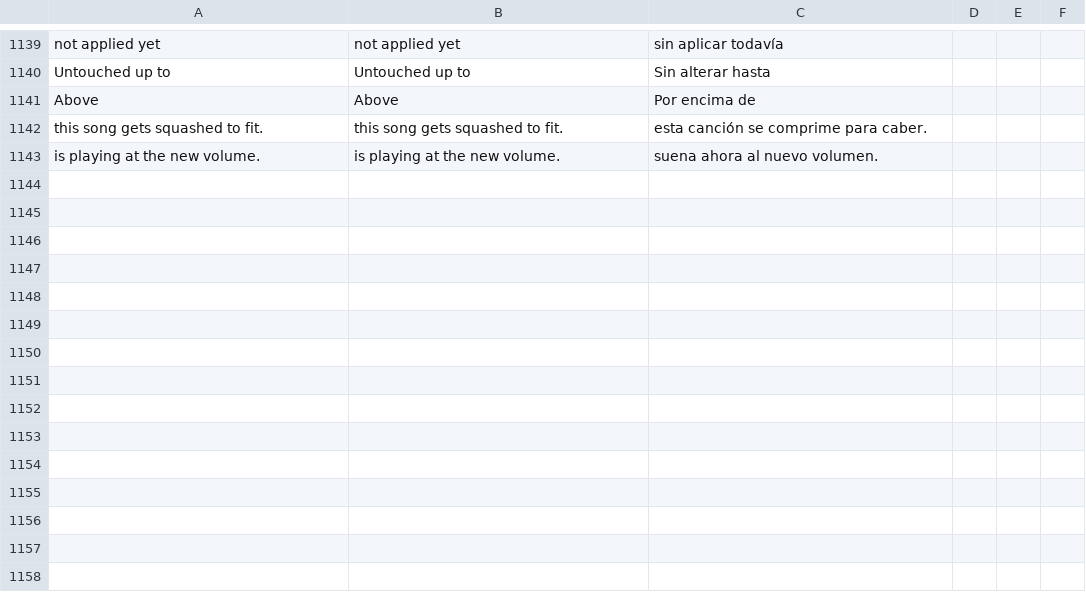
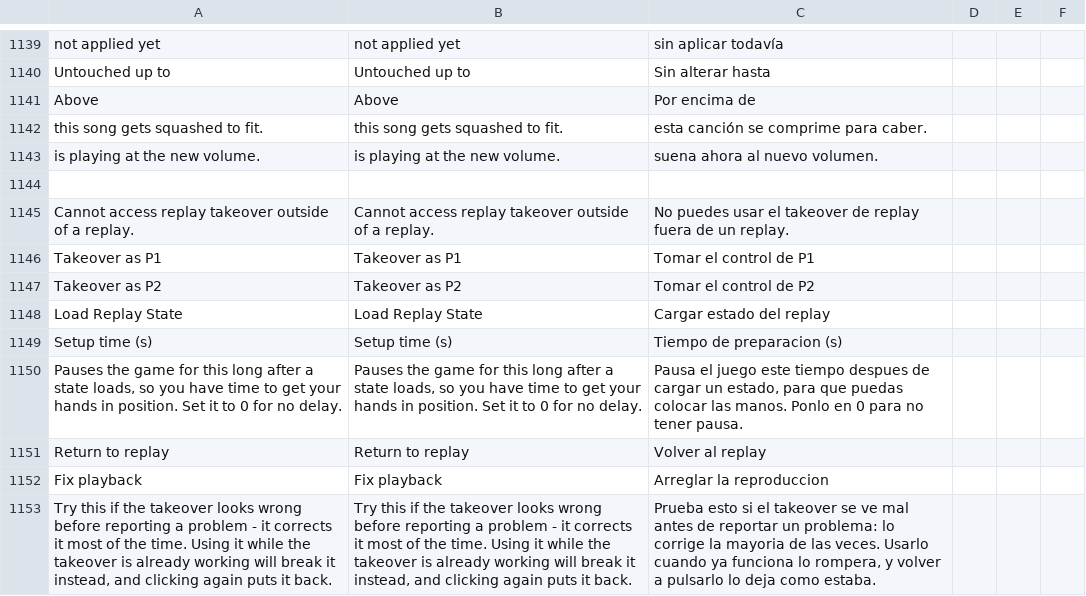
Before and after one commit to HaiKamDesu/BBCF-Improvement-Mod, a CSV file: resource/localization/Localization.csv, drawn as a sheet; only a part is shown, gaps mark what is left out.

Commit message:
Wrap and localize the replay takeover section
The section still used SameLine plus ShowHelpMarker directly and plain Text, so
nothing in it wrapped: the button pairs ran off the edge of a narrow panel, the
"outside of a replay" line was cut rather than wrapped, and InputFloat took the
whole remaining width and pushed its help marker out of sight. It now uses the
same helpers as the rest of the menu.

Two of its help markers sat outside the training-mode block that owns them, so
whenever the game was not in training their SameLine attached them to whichever
control happened to be drawn last. That accounts for most of what looked wrong.

Every string here was hardcoded English and is now localized. The marker
claiming the hotkey is "F4, changeable in settings.ini" is gone: the section's
hint already names the hotkey, and it reads the real binding instead of
asserting a default the user may have changed.

```diff
--- a/resource/localization/Localization.csv
+++ b/resource/localization/Localization.csv
@@ -1320 +1320,11 @@ this song gets squashed to fit.,this song gets squashed to fit.,esta canción se
 is playing at the new volume.,is playing at the new volume.,suena ahora al nuevo volumen.
+
+Cannot access replay takeover outside of a replay.,Cannot access replay takeover outside of a replay.,No puedes usar el takeover de replay fuera de un replay.
+Takeover as P1,Takeover as P1,Tomar el control de P1
+Takeover as P2,Takeover as P2,Tomar el control de P2
+Load Replay State,Load Replay State,Cargar estado del replay
+Setup time (s),Setup time (s),Tiempo de preparacion (s)
+"Pauses the game for this long after a state loads, so you have time to get your hands in position. Set it to 0 for no delay.","Pauses the game for this long after a state loads, so you have time to get your hands in position. Set it to 0 for no delay.","Pausa el juego este tiempo despues de cargar un estado, para que puedas colocar las manos. Ponlo en 0 para no tener pausa."
+Return to replay,Return to replay,Volver al replay
+Fix playback,Fix playback,Arreglar la reproduccion
+"Try this if the takeover looks wrong before reporting a problem - it corrects it most of the time. Using it while the takeover is already working will break it instead, and clicking again puts it back.","Try this if the takeover looks wrong before reporting a problem - it corrects it most of the time. Using it while the takeover is already working will break it instead, and clicking again puts it back.","Prueba esto si el takeover se ve mal antes de reportar un problema: lo corrige la mayoria de las veces. Usarlo cuando ya funciona lo rompera, y volver a pulsarlo lo deja como estaba."
```
Also changed, not shown: 2 other files.
